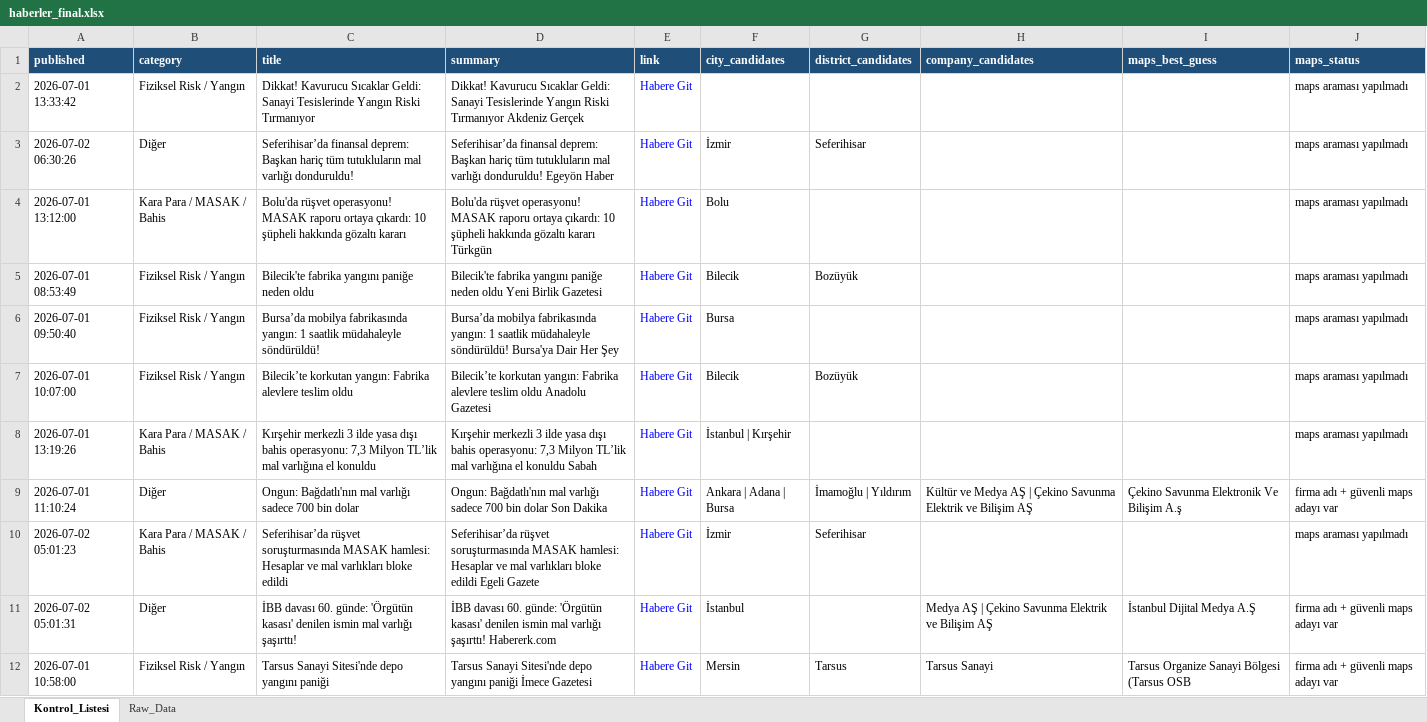
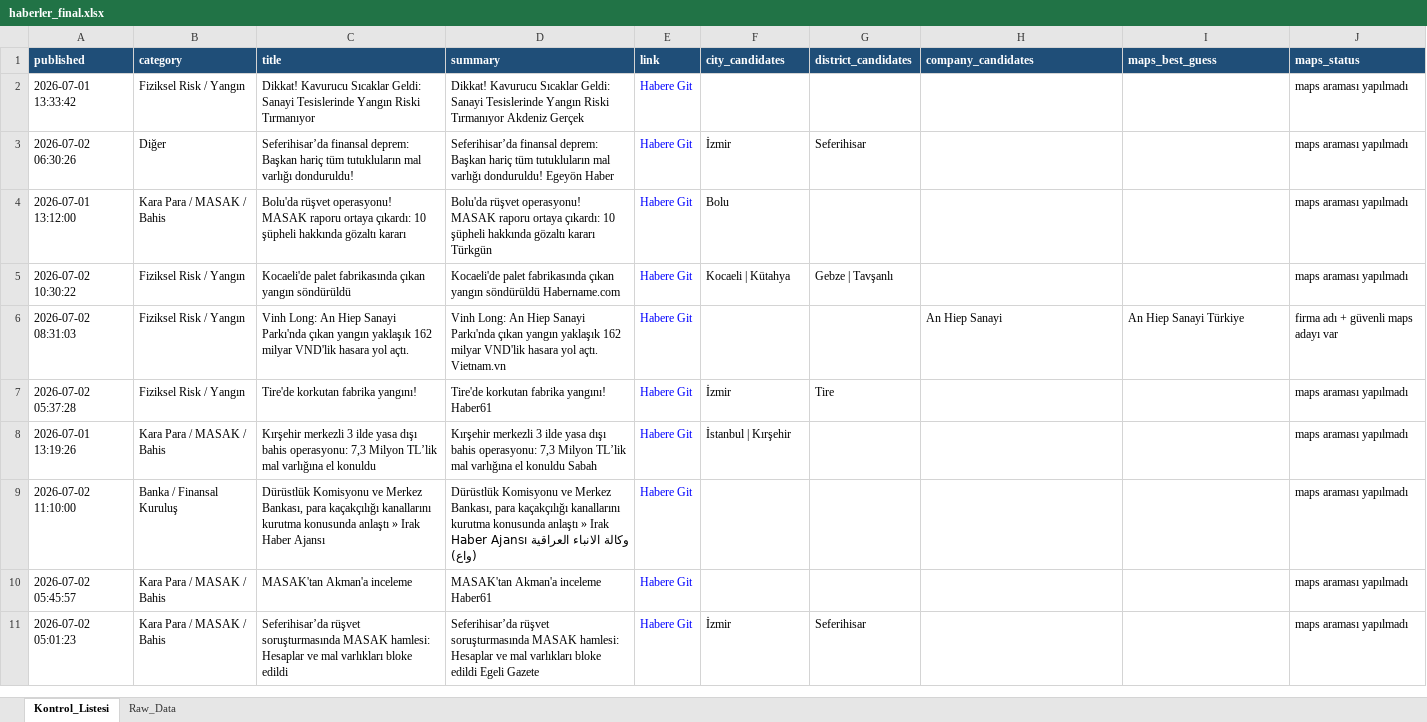
Before and after one commit to MuhammedMustafaSungur/haber-risk-monitor, an Excel workbook: data/haberler_final.xlsx, sheet Kontrol_Listesi, drawn as a sheet; only a part is shown; values as stored, in another font and other column widths than the file's, no borders; removed rows and columns are numbered as before the commit, all else as after; the diff covers the shown part only; the diff names each change by its address in the sheet, - before the commit and + after, or states it on an @@ line.

```diff
--- a/data/haberler_final.xlsx (sheet Kontrol_Listesi)
+++ b/data/haberler_final.xlsx (sheet Kontrol_Listesi)
-A5 (published): 2026-07-01 08:53:49
+A5 (published): 2026-07-02 10:30:22
-C5 (title): Bilecik'te fabrika yangını paniğe neden oldu
+C5 (title): Kocaeli'de palet fabrikasında çıkan yangın söndürüldü
-D5 (summary): Bilecik'te fabrika yangını paniğe neden oldu Yeni Birlik Gazetesi
+D5 (summary): Kocaeli'de palet fabrikasında çıkan yangın söndürüldü Habername.com
-F5 (city_candidates): Bilecik
+F5 (city_candidates): Kocaeli | Kütahya
-G5 (district_candidates): Bozüyük
+G5 (district_candidates): Gebze | Tavşanlı
-row 6: 2026-07-01 09:50:40 | Fiziksel Risk / Yangın | Bursa’da mobilya fabrikasında yangın: 1 saatlik müdahaleyle söndürüldü! | Bursa’da mobilya fabrikasında yangın: 1 saatlik müdahaleyle söndürüldü! Bursa'ya Dair Her Şey | Habere Git | Bursa |  |  |  | maps araması yapılmadı
-row 7: 2026-07-01 10:07:00 | Fiziksel Risk / Yangın | Bilecik’te korkutan yangın: Fabrika alevlere teslim oldu | Bilecik’te korkutan yangın: Fabrika alevlere teslim oldu Anadolu Gazetesi | Habere Git | Bilecik | Bozüyük |  |  | maps araması yapılmadı
+row 6: 2026-07-02 08:31:03 | Fiziksel Risk / Yangın | Vinh Long: An Hiep Sanayi Parkı'nda çıkan yangın yaklaşık 162 milyar VND'lik hasara yol açtı. | Vinh Long: An Hiep Sanayi Parkı'nda çıkan yangın yaklaşık 162 milyar VND'lik hasara yol açtı. Vietnam.vn | Habere Git |  |  | An Hiep Sanayi | An Hiep Sanayi Türkiye | firma adı + güvenli maps adayı var
+row 7: 2026-07-02 05:37:28 | Fiziksel Risk / Yangın | Tire'de korkutan fabrika yangını! | Tire'de korkutan fabrika yangını! Haber61 | Habere Git | İzmir | Tire |  |  | maps araması yapılmadı
-row 9: 2026-07-01 11:10:24 | Diğer | Ongun: Bağdatlı'nın mal varlığı sadece 700 bin dolar | Ongun: Bağdatlı'nın mal varlığı sadece 700 bin dolar Son Dakika | Habere Git | Ankara | Adana | Bursa | İmamoğlu | Yıldırım | Kültür ve Medya AŞ | Çekino Savunma Elektrik ve Bilişim AŞ | Çekino Savunma Elektronik Ve Bilişim A.ş | firma adı + güvenli maps adayı var
+row 9: 2026-07-02 11:10:00 | Banka / Finansal Kuruluş | Dürüstlük Komisyonu ve Merkez Bankası, para kaçakçılığı kanallarını kurutma konusunda anlaştı » Irak Haber Ajansı | Dürüstlük Komisyonu ve Merkez Bankası, para kaçakçılığı kanallarını kurutma konusunda anlaştı » Irak Haber Ajansı وكالة الانباء العراقية (واع) | Habere Git |  |  |  |  | maps araması yapılmadı
+row 10: 2026-07-02 05:45:57 | Kara Para / MASAK / Bahis | MASAK'tan Akman'a inceleme | MASAK'tan Akman'a inceleme Haber61 | Habere Git |  |  |  |  | maps araması yapılmadı
-row 11: 2026-07-02 05:01:31 | Diğer | İBB davası 60. günde: 'Örgütün kasası' denilen ismin mal varlığı şaşırttı! | İBB davası 60. günde: 'Örgütün kasası' denilen ismin mal varlığı şaşırttı! Habererk.com | Habere Git | İstanbul |  | Medya AŞ | Çekino Savunma Elektrik ve Bilişim AŞ | İstanbul Dijital Medya A.Ş | firma adı + güvenli maps adayı var
-row 12: 2026-07-01 10:58:00 | Fiziksel Risk / Yangın | Tarsus Sanayi Sitesi'nde depo yangını paniği | Tarsus Sanayi Sitesi'nde depo yangını paniği İmece Gazetesi | Habere Git | Mersin | Tarsus | Tarsus Sanayi | Tarsus Organize Sanayi Bölgesi (Tarsus OSB | firma adı + güvenli maps adayı var
```
Also changed, not shown: 8 added rows, 13 removed rows, 2 moved rows and 33 edited cells elsewhere in this sheet, sheet Raw_Data, 1 other file.
